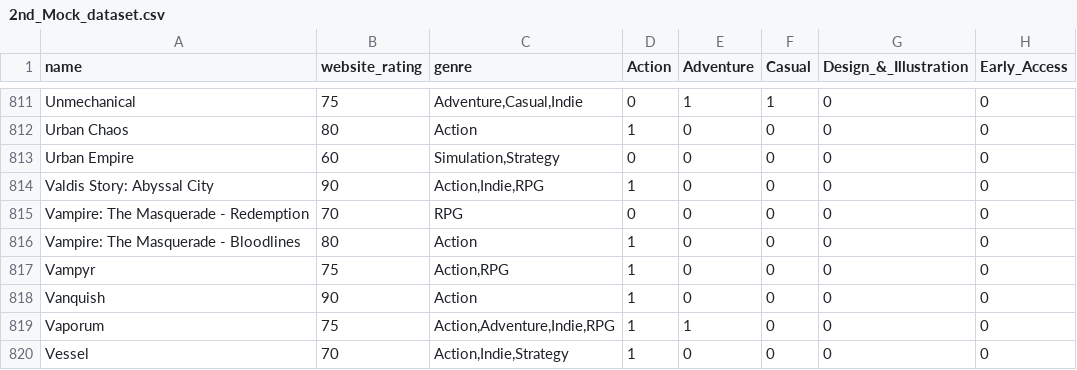
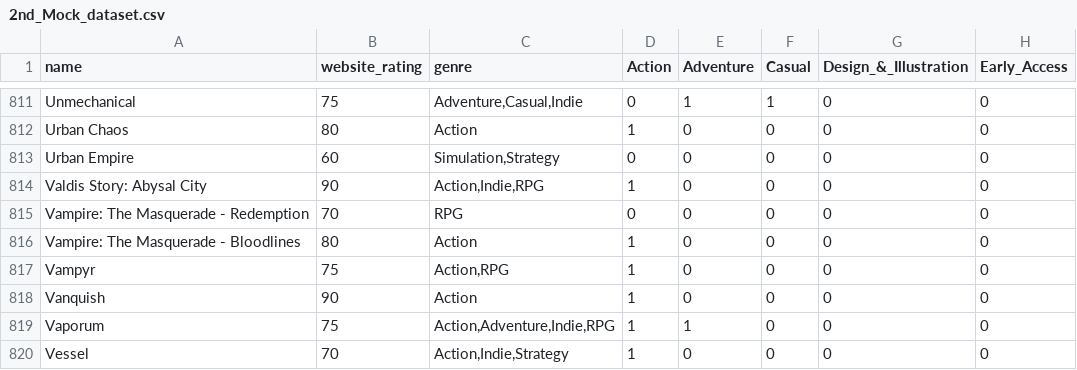
Before and after one commit to zubair97431/UpAndComingVideoGames, a CSV file: 2nd_Mock_dataset.csv, drawn as a sheet; only a part is shown, gaps mark what is left out; the diff names each change by its address in the sheet, - before the commit and + after, or states it on an @@ line.

Commit message:
Genre csv for Machine Learning

```diff
--- a/2nd_Mock_dataset.csv
+++ b/2nd_Mock_dataset.csv
-A814 (name): Valdis Story: Abyssal City
+A814 (name): Valdis Story: Abysal City
```
